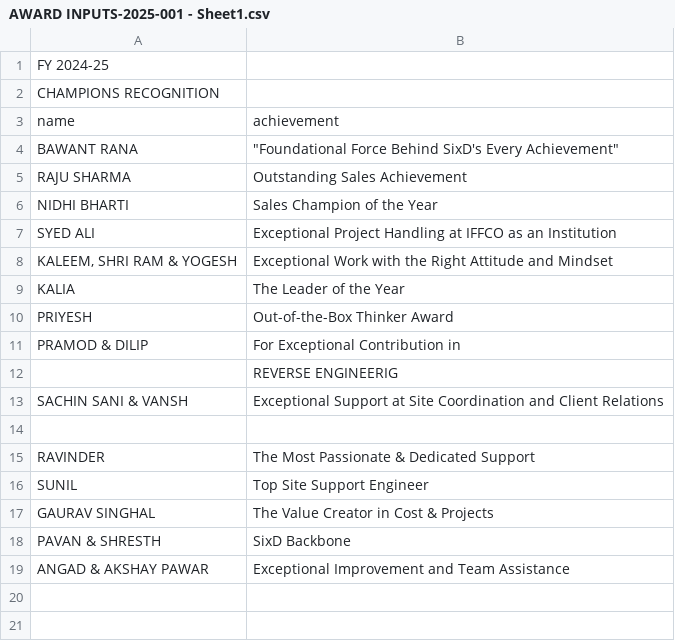
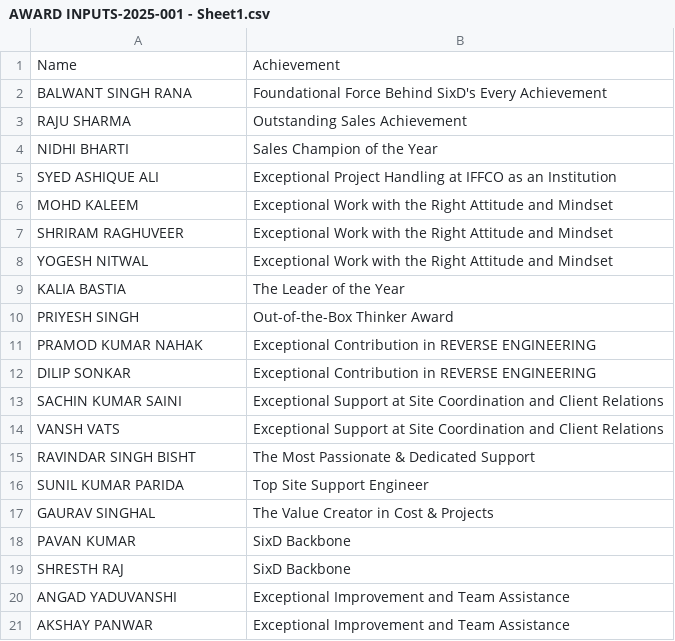
Before and after one commit to StevenSteel7/Certificate-Generator, a CSV file: AWARD INPUTS-2025-001 - Sheet1.csv, drawn as a sheet.

```diff
--- a/AWARD INPUTS-2025-001 - Sheet1.csv
+++ b/AWARD INPUTS-2025-001 - Sheet1.csv
@@ -1,19 +1,21 @@
-FY 2024-25,
-CHAMPIONS RECOGNITION,
-name ,achievement
-BAWANT RANA,"""Foundational Force Behind SixD's Every Achievement"""
+Name,Achievement
+BALWANT SINGH RANA,Foundational Force Behind SixD's Every Achievement
 RAJU SHARMA,Outstanding Sales Achievement
 NIDHI BHARTI,Sales Champion of the Year
-SYED ALI ,Exceptional Project Handling at IFFCO as an Institution
-"KALEEM, SHRI RAM & YOGESH",Exceptional Work with the Right Attitude and Mindset
-KALIA ,The Leader of the Year
-PRIYESH  ,Out-of-the-Box Thinker Award
-PRAMOD & DILIP ,For Exceptional Contribution in
-,REVERSE ENGINEERIG
-SACHIN SANI & VANSH  ,Exceptional Support at Site Coordination and Client Relations
-,
-RAVINDER,The Most Passionate & Dedicated Support
-SUNIL,Top Site Support Engineer
+SYED ASHIQUE ALI,Exceptional Project Handling at IFFCO as an Institution
+MOHD KALEEM,Exceptional Work with the Right Attitude and Mindset
+SHRIRAM RAGHUVEER,Exceptional Work with the Right Attitude and Mindset
+YOGESH NITWAL,Exceptional Work with the Right Attitude and Mindset
+KALIA BASTIA,The Leader of the Year
+PRIYESH SINGH,Out-of-the-Box Thinker Award
+PRAMOD KUMAR NAHAK,Exceptional Contribution in REVERSE ENGINEERING
+DILIP SONKAR,Exceptional Contribution in REVERSE ENGINEERING
+SACHIN KUMAR SAINI,Exceptional Support at Site Coordination and Client Relations
+VANSH VATS,Exceptional Support at Site Coordination and Client Relations
+RAVINDAR SINGH BISHT,The Most Passionate & Dedicated Support
+SUNIL KUMAR PARIDA,Top Site Support Engineer
 GAURAV SINGHAL,The Value Creator in Cost & Projects
-PAVAN & SHRESTH,SixD Backbone
-ANGAD & AKSHAY PAWAR,Exceptional Improvement and Team Assistance
+PAVAN KUMAR,SixD Backbone
+SHRESTH RAJ,SixD Backbone
+ANGAD YADUVANSHI,Exceptional Improvement and Team Assistance
+AKSHAY PANWAR,Exceptional Improvement and Team Assistance
```
Also changed, not shown: 21 other files.
